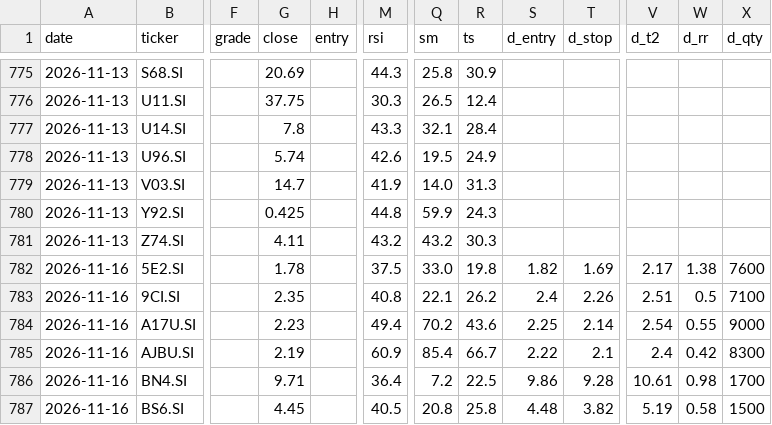
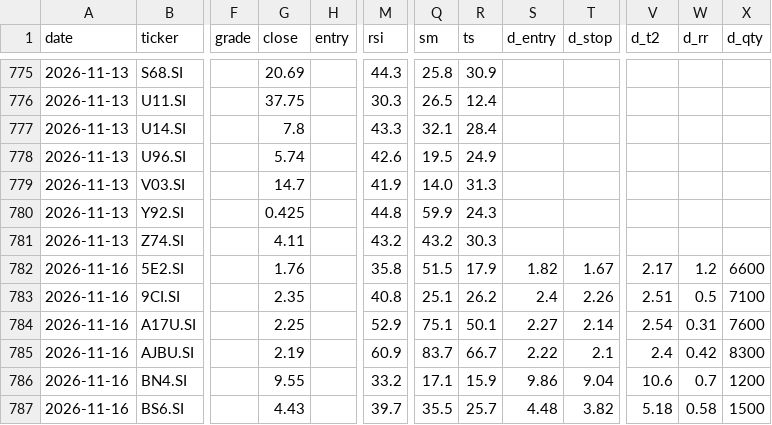
Before and after one commit to LSCAI-dev/Triple-Screen, a CSV file: docs/data/signals_log.csv, drawn as a sheet; only a part is shown, gaps mark what is left out; the diff covers the shown part only; the diff names each change by its address in the sheet, - before the commit and + after, or states it on an @@ line.

```diff
--- a/docs/data/signals_log.csv
+++ b/docs/data/signals_log.csv
-G782 (close): 1.78
+G782 (close): 1.76
-M782 (rsi): 37.5
+M782 (rsi): 35.8
-Q782 (sm): 33.0
+Q782 (sm): 51.5
-R782 (ts): 19.8
+R782 (ts): 17.9
-T782 (d_stop): 1.69
+T782 (d_stop): 1.67
-W782 (d_rr): 1.38
+W782 (d_rr): 1.2
-X782 (d_qty): 7600
+X782 (d_qty): 6600
-Q783 (sm): 22.1
+Q783 (sm): 25.1
-G784 (close): 2.23
+G784 (close): 2.25
-M784 (rsi): 49.4
+M784 (rsi): 52.9
-Q784 (sm): 70.2
+Q784 (sm): 75.1
-R784 (ts): 43.6
+R784 (ts): 50.1
-S784 (d_entry): 2.25
+S784 (d_entry): 2.27
-W784 (d_rr): 0.55
+W784 (d_rr): 0.31
-X784 (d_qty): 9000
+X784 (d_qty): 7600
-Q785 (sm): 85.4
+Q785 (sm): 83.7
-G786 (close): 9.71
+G786 (close): 9.55
-M786 (rsi): 36.4
+M786 (rsi): 33.2
-Q786 (sm): 7.2
+Q786 (sm): 17.1
-R786 (ts): 22.5
+R786 (ts): 15.9
-T786 (d_stop): 9.28
+T786 (d_stop): 9.04
-V786 (d_t2): 10.61
+V786 (d_t2): 10.6
-W786 (d_rr): 0.98
+W786 (d_rr): 0.7
-X786 (d_qty): 1700
+X786 (d_qty): 1200
-G787 (close): 4.45
+G787 (close): 4.43
-M787 (rsi): 40.5
+M787 (rsi): 39.7
-Q787 (sm): 20.8
+Q787 (sm): 35.5
-R787 (ts): 25.8
+R787 (ts): 25.7
-V787 (d_t2): 5.19
+V787 (d_t2): 5.18
```
Also changed, not shown: 134 edited cells elsewhere in this file, docs/data/prices/2026-11-16.csv, 37 other files.
